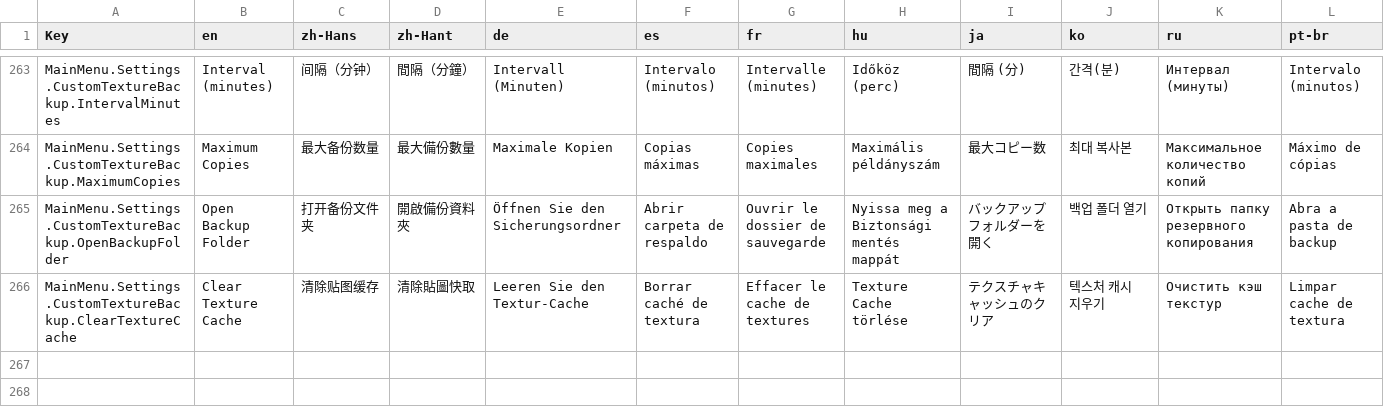
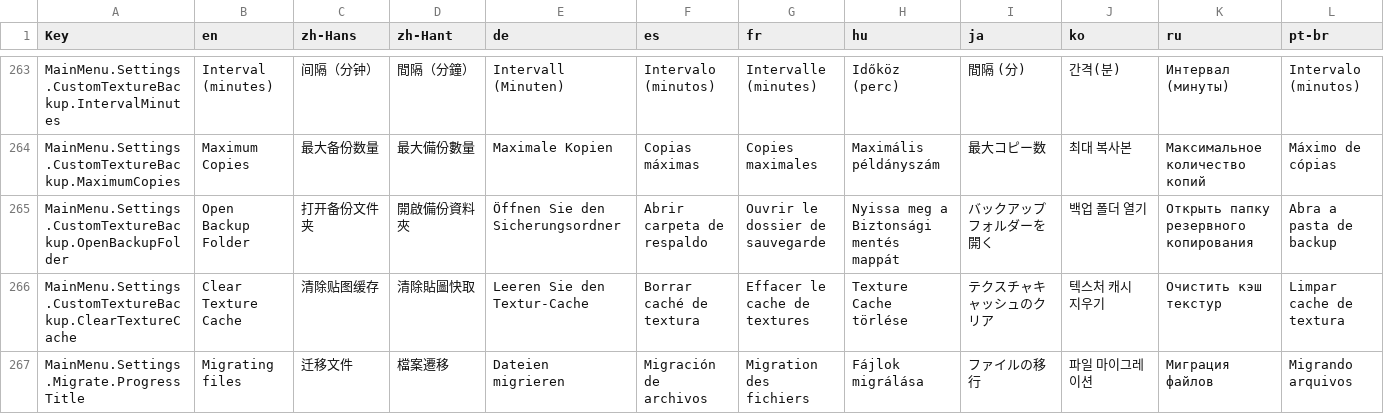
Before and after one commit to GlycoProduction/EmoteLab-localization, a CSV file: _collage/Main Menu String Table.csv, drawn as a sheet; only a part is shown, gaps mark what is left out; rows hold the shown columns only; the diff covers the shown part only; the diff names each change by its address in the sheet, - before the commit and + after, or states it on an @@ line.

Commit message:
migration strings

```diff
--- a/_collage/Main Menu String Table.csv
+++ b/_collage/Main Menu String Table.csv
+row 267: MainMenu.Settings.Migrate.ProgressTitle | Migrating files | 迁移文件 | 檔案遷移 | Dateien migrieren | Migración de archivos | Migration des fichiers | Fájlok migrálása | ファイルの移行 | 파일 마이그레이션 | Миграция файлов | Migrando arquivos
```
Also changed, not shown: 2 added rows elsewhere in this file, ja/Main Menu String Table_ja.csv, ko/Main Menu String Table_ko.csv, 14 other files.
